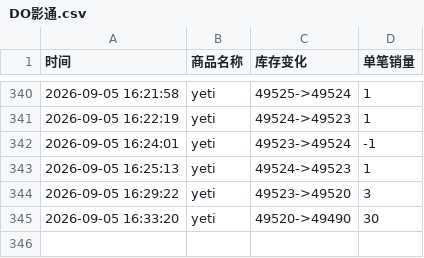
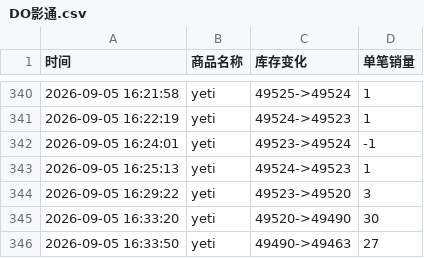
Before and after one commit to Juineii/do_yeti0905, a CSV file: DO影通.csv, drawn as a sheet; only a part is shown, gaps mark what is left out; the diff names each change by its address in the sheet, - before the commit and + after, or states it on an @@ line.

Commit message:
自动更新数据 2026-09-05 16:34:33

```diff
--- a/DO影通.csv
+++ b/DO影通.csv
+row 346: 2026-09-05 16:33:50 | yeti | 49490->49463 | 27
```
